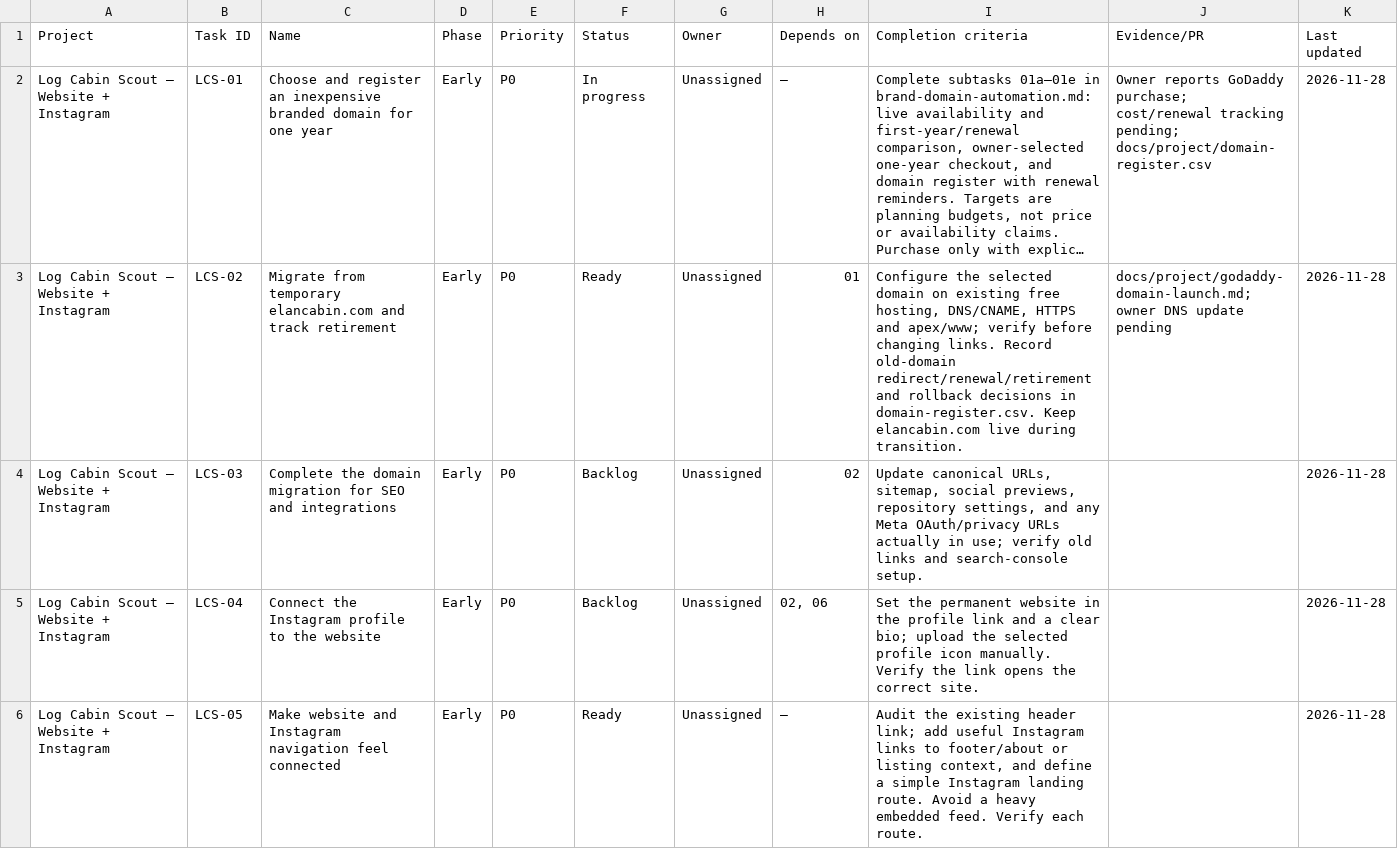
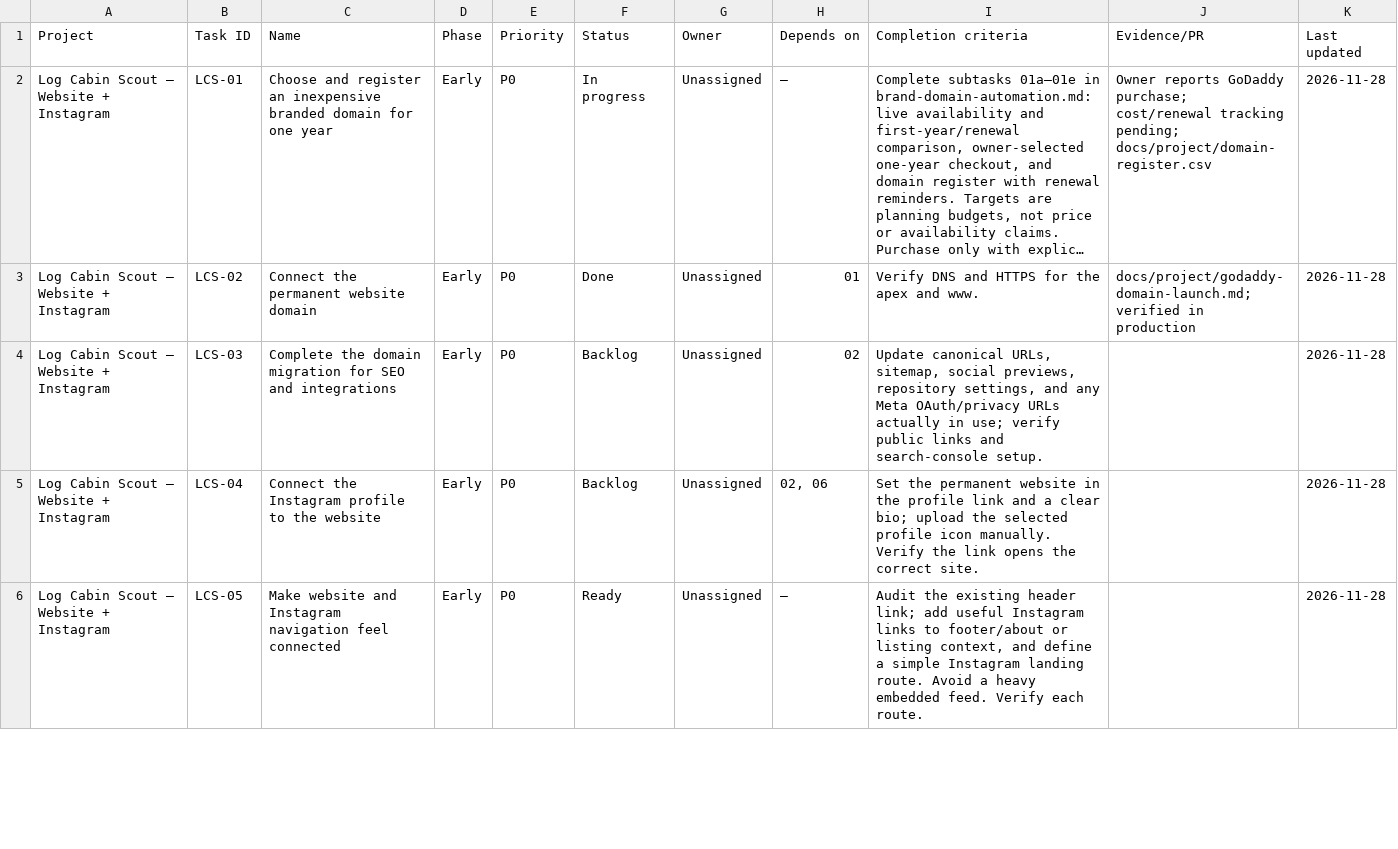
Before and after one commit to nolawi/logcabinscout, a CSV file: docs/project/backlog-notion-import.csv, drawn as a sheet; only a part is shown; long unchanged cells end in …; the diff names each change by its address in the sheet, - before the commit and + after, or states it on an @@ line.

```diff
--- a/docs/project/backlog-notion-import.csv
+++ b/docs/project/backlog-notion-import.csv
-C3 (Name): Migrate from temporary elancabin.com and track retirement
+C3 (Name): Connect the permanent website domain
-F3 (Status): Ready
+F3 (Status): Done
-I3 (Completion criteria): Configure the selected domain on existing free hosting, DNS/CNAME, HTTPS and apex/www; verify before changing links. Record old-domain redirect/renewal/retirement and rollback decisions in domain-register.csv. Keep elancabin.com live during transition.
+I3 (Completion criteria): Verify DNS and HTTPS for the apex and www.
-J3 (Evidence/PR): docs/project/godaddy-domain-launch.md; owner DNS update pending
+J3 (Evidence/PR): docs/project/godaddy-domain-launch.md; verified in production
-I4 (Completion criteria): …use; verify old links and…
+I4 (Completion criteria): …use; verify public links and…
```
Also changed, not shown: docs/project/domain-register.csv, 19 other files.
